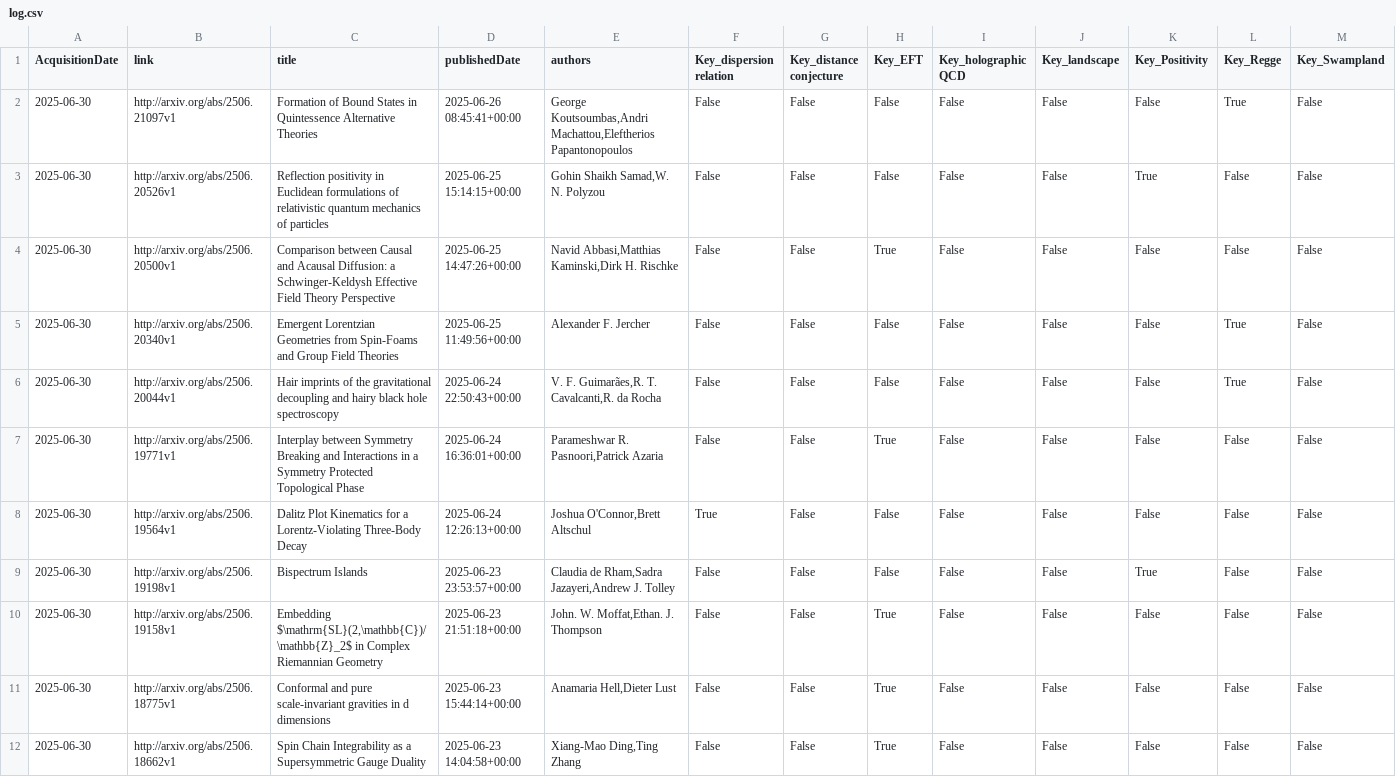
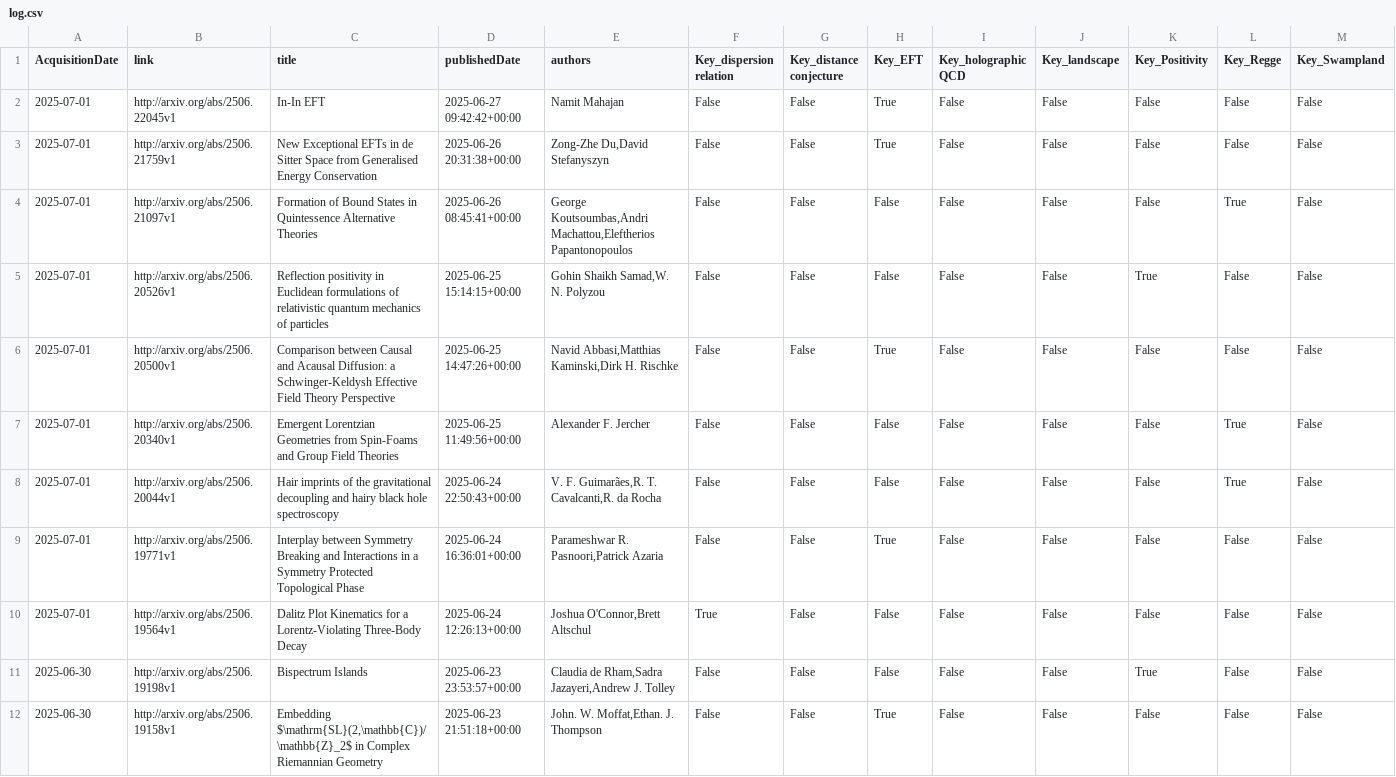
Before and after one commit to kikeda1102/arxiv-checker, a CSV file: log.csv, drawn as a sheet; only a part is shown; the shorter side is filled out with more unchanged rows; addresses are those after the commit; rows hold the shown columns only; the diff names each change by its address in the sheet, - before the commit and + after, or states it on an @@ line.

Commit message:
Auto run by GitHub Actions

```diff
--- a/log.csv
+++ b/log.csv
+row 2: 2025-07-01 | http://arxiv.org/abs/2506.22045v1 | In-In EFT | 2025-06-27 09:42:42+00:00 | Namit Mahajan | False | False | True | False | False | False | False | False
+row 3: 2025-07-01 | http://arxiv.org/abs/2506.21759v1 | New Exceptional EFTs in de Sitter Space from Generalised Energy Conservation | 2025-06-26 20:31:38+00:00 | Zong-Zhe Du,David Stefanyszyn | False | False | True | False | False | False | False | False
-A4:A10 (AcquisitionDate): 2025-06-30
+A4:A10 (AcquisitionDate): 2025-07-01
```
